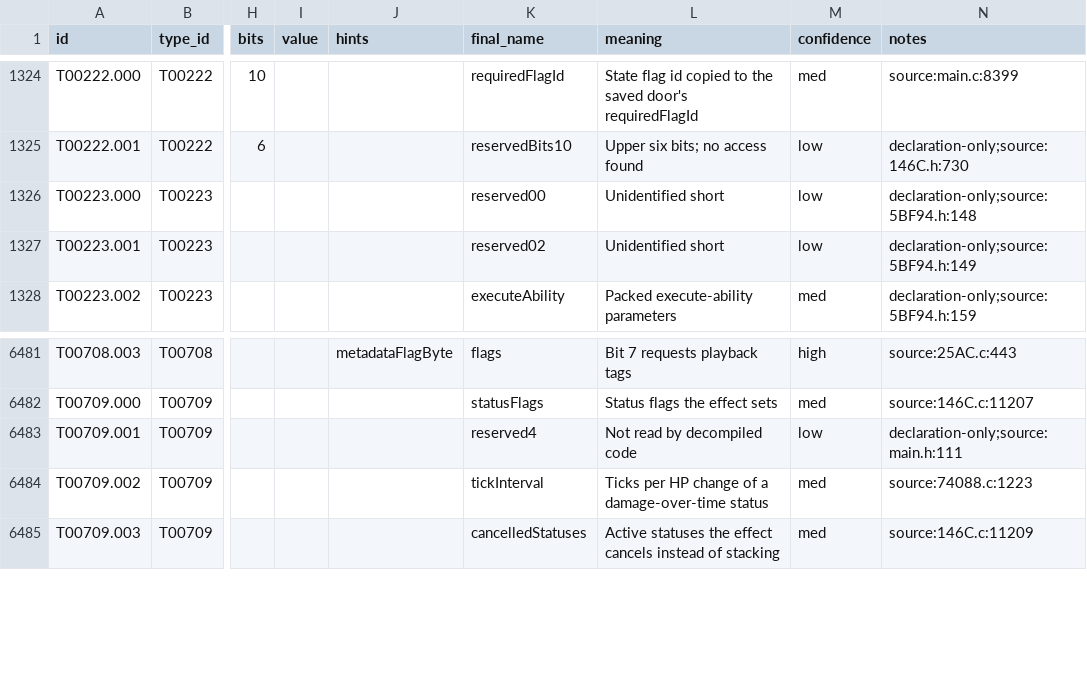
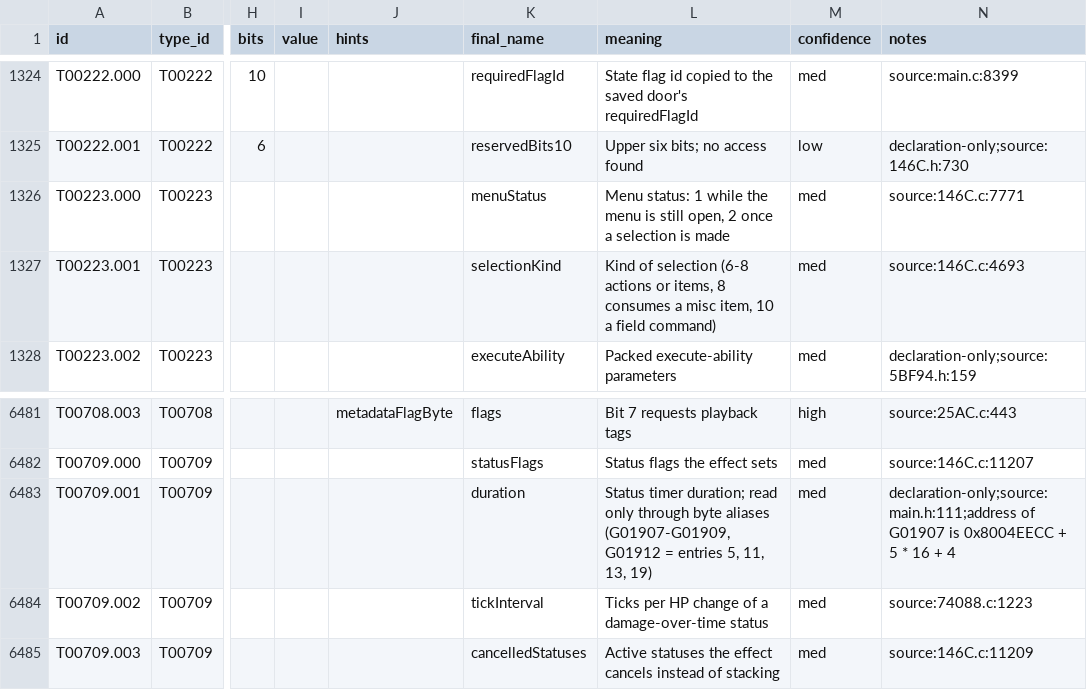
Before and after one commit to JEschete/VS-NativePort, a CSV file: Docs/ledgers/FIELD_LEDGER.csv, drawn as a sheet; only a part is shown, gaps mark what is left out; the diff names each change by its address in the sheet, - before the commit and + after, or states it on an @@ line.

Commit message:
Apply Game_Battle_05 (114 globals); correct T00709.unk4 and T00223
Battle_05 globals named from read uses (HUD, target columns, labels, room AI
tables, planning workspace, battle flow, hit results). statusEffectParams
byte aliases show offset 4 is a duration. T00223 is the menu action-selection
result (menuStatus, selectionKind), renamed Menu::Framework::ActionSelection.

```diff
--- a/Docs/ledgers/FIELD_LEDGER.csv
+++ b/Docs/ledgers/FIELD_LEDGER.csv
-K1326 (final_name): reserved00
+K1326 (final_name): menuStatus
-L1326 (meaning): Unidentified short
+L1326 (meaning): Menu status: 1 while the menu is still open, 2 once a selection is made
-M1326:M1327 (confidence): low
+M1326:M1327 (confidence): med
-N1326 (notes): declaration-only;source:5BF94.h:148
+N1326 (notes): source:146C.c:7771
-K1327 (final_name): reserved02
+K1327 (final_name): selectionKind
-L1327 (meaning): Unidentified short
+L1327 (meaning): Kind of selection (6-8 actions or items, 8 consumes a misc item, 10 a field command)
-N1327 (notes): declaration-only;source:5BF94.h:149
+N1327 (notes): source:146C.c:4693
-K6483 (final_name): reserved4
+K6483 (final_name): duration
-L6483 (meaning): Not read by decompiled code
+L6483 (meaning): Status timer duration; read only through byte aliases (G01907-G01909, G01912 = entries 5, 11, 13, 19)
-M6483 (confidence): low
+M6483 (confidence): med
-N6483 (notes): declaration-only;source:main.h:111
+N6483 (notes): declaration-only;source:main.h:111;address of G01907 is 0x8004EECC + 5 * 16 + 4
```
Also changed, not shown: Docs/ledgers/TYPE_LEDGER.csv, tools/naming/sym_out/Game_Battle_04/fields.csv, 8 other files.
